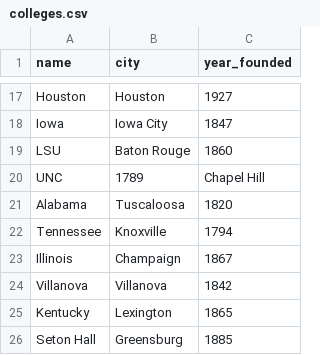
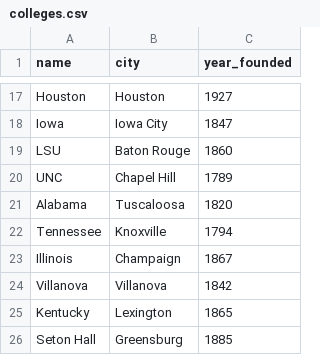
Before and after one commit to j-ant/nba_draft_2k21, a CSV file: data/colleges.csv, drawn as a sheet; only a part is shown, gaps mark what is left out.

```diff
--- a/data/colleges.csv
+++ b/data/colleges.csv
@@ -19,3 +19,3 @@ Iowa,Iowa City,1847
 LSU,Baton Rouge,1860
-UNC,1789,Chapel Hill
+UNC,Chapel Hill,1789
 Alabama,Tuscaloosa,1820
```
Also changed, not shown: data/rookies.csv, data/teams.csv, 6 other files.
